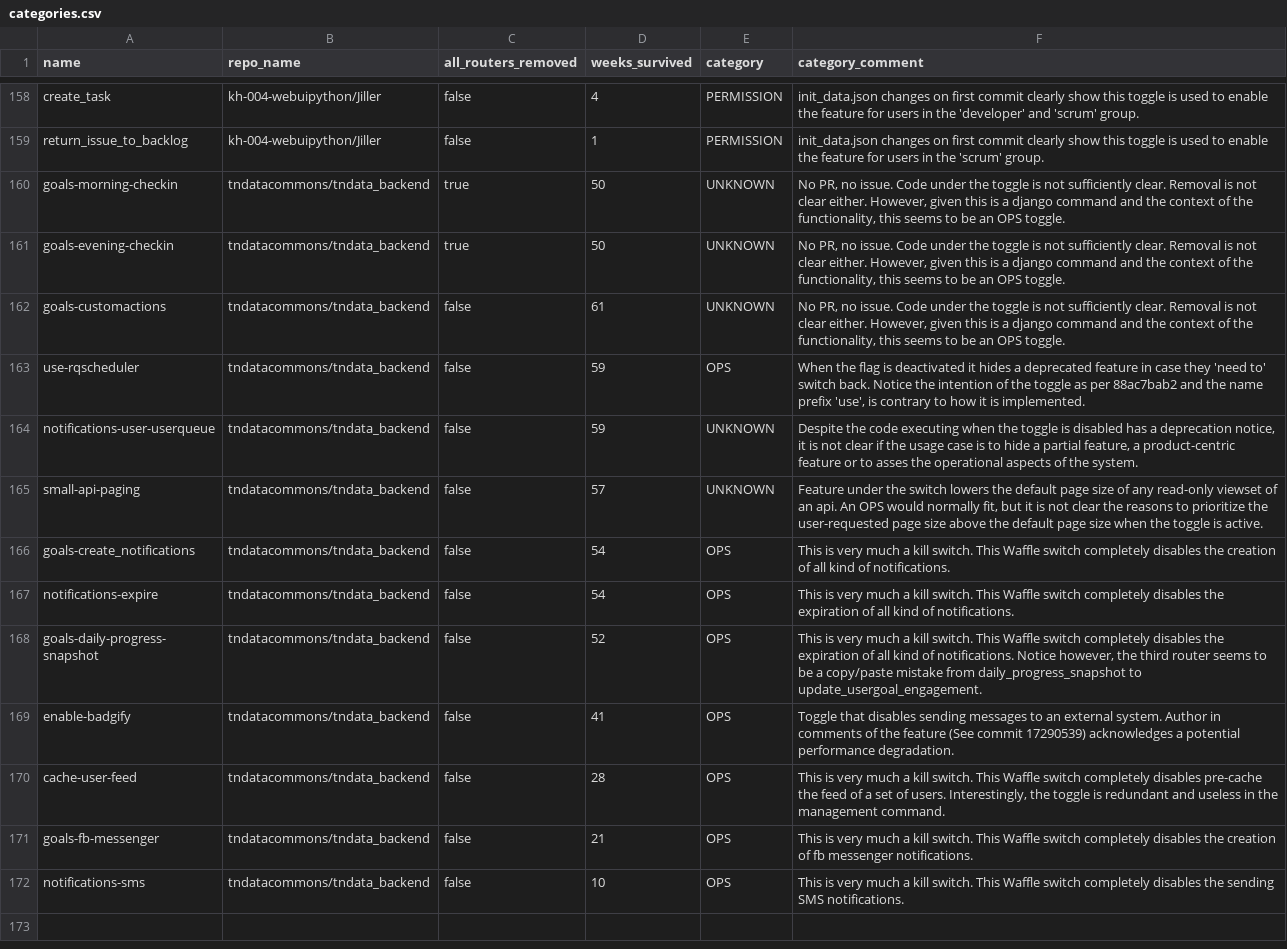
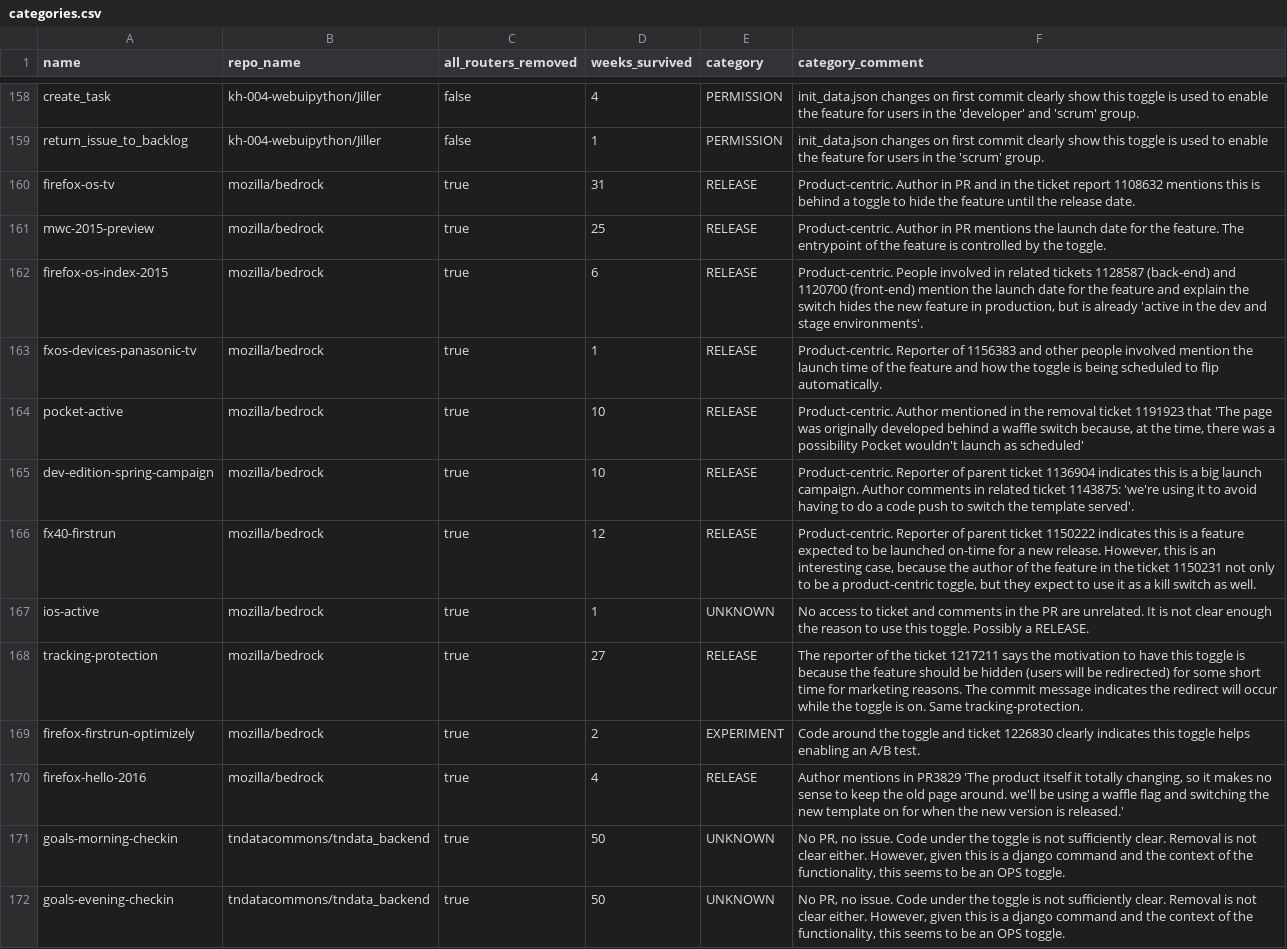
Before and after one commit to elhoyos/toggles_package, a CSV file: extraction/analyze/categories.csv, drawn as a sheet; only a part is shown, gaps mark what is left out; the shorter side is filled out with more unchanged rows; the diff names each change by its address in the sheet, - before the commit and + after, or states it on an @@ line.

Commit message:
Add bedrock categories

```diff
--- a/extraction/analyze/categories.csv
+++ b/extraction/analyze/categories.csv
+row 160: firefox-os-tv | mozilla/bedrock | true | 31 | RELEASE | Product-centric. Author in PR and in the ticket report 1108632 mentions this is behind a toggle to hide the feature until the release date.
+row 161: mwc-2015-preview | mozilla/bedrock | true | 25 | RELEASE | Product-centric. Author in PR mentions the launch date for the feature. The entrypoint of the feature is controlled by the toggle.
+row 162: firefox-os-index-2015 | mozilla/bedrock | true | 6 | RELEASE | Product-centric. People involved in related tickets 1128587 (back-end) and 1120700 (front-end) mention the launch date for the feature and explain the switch hides the new feature in production, but is already 'active in the dev and stage environments'.
+row 163: fxos-devices-panasonic-tv | mozilla/bedrock | true | 1 | RELEASE | Product-centric. Reporter of 1156383 and other people involved mention the launch time of the feature and how the toggle is being scheduled to flip automatically.
+row 164: pocket-active | mozilla/bedrock | true | 10 | RELEASE | Product-centric. Author mentioned in the removal ticket 1191923 that 'The page was originally developed behind a waffle switch because, at the time, there was a possibility Pocket wouldn't launch as scheduled'
+row 165: dev-edition-spring-campaign | mozilla/bedrock | true | 10 | RELEASE | Product-centric. Reporter of parent ticket 1136904 indicates this is a big launch campaign. Author comments in related ticket 1143875: 'we're using it to avoid having to do a code push to switch the template served'.
+row 166: fx40-firstrun | mozilla/bedrock | true | 12 | RELEASE | Product-centric. Reporter of parent ticket 1150222 indicates this is a feature expected to be launched on-time for a new release. However, this is an interesting case, because the author of the feature in the ticket 1150231 not only to be a product-centric toggle, but they expect to use it as a kill switch as well.
+row 167: ios-active | mozilla/bedrock | true | 1 | UNKNOWN | No access to ticket and comments in the PR are unrelated. It is not clear enough the reason to use this toggle. Possibly a RELEASE.
+row 168: tracking-protection | mozilla/bedrock | true | 27 | RELEASE | The reporter of the ticket 1217211 says the motivation to have this toggle is because the feature should be hidden (users will be redirected) for some short time for marketing reasons. The commit message indicates the redirect will occur while the toggle is on. Same tracking-protection.
+row 169: firefox-firstrun-optimizely | mozilla/bedrock | true | 2 | EXPERIMENT | Code around the toggle and ticket 1226830 clearly indicates this toggle helps enabling an A/B test.
+row 170: firefox-hello-2016 | mozilla/bedrock | true | 4 | RELEASE | Author mentions in PR3829 'The product itself it totally changing, so it makes no sense to keep the old page around. we'll be using a waffle flag and switching the new template on for when the new version is released.'
```
Also changed, not shown: 3 other files.
